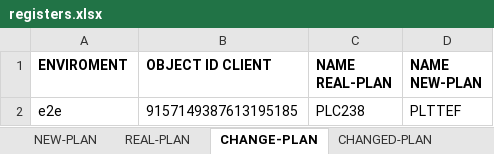
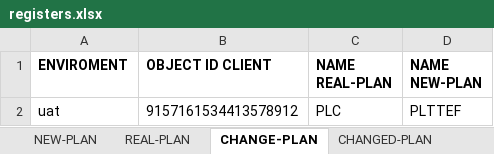
Before and after one commit to seba53b4/Automatizaci-nTFNU, an Excel workbook: MyFirstTest/registers.xlsx, sheet CHANGE-PLAN, drawn as a sheet; values as stored, in another font and other column widths than the file's, no borders; removed rows and columns are numbered as before the commit, all else as after; the diff names each change by its address in the sheet, - before the commit and + after, or states it on an @@ line.

Commit message:
Cambio plan
Metodo cuenta de facturacion

```diff
--- a/MyFirstTest/registers.xlsx (sheet CHANGE-PLAN)
+++ b/MyFirstTest/registers.xlsx (sheet CHANGE-PLAN)
-row 2: e2e | 9157149387613195185 | PLC238 | PLTTEF
+row 2: uat | 9157161534413578912 | PLC | PLTTEF
```
Also changed, not shown: sheet REAL-ENTCLIENTS, sheet NEW-PLAN, sheet POTENTIAL-ENTCLIENTS, sheet REAL-PLAN, 6 other files.
